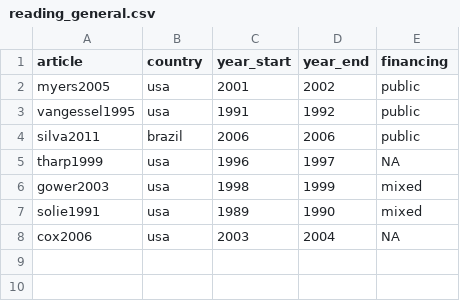
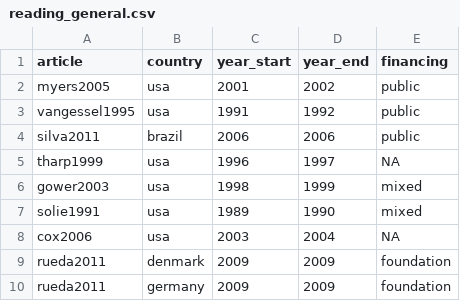
Before and after one commit to Norival/rapport_biblio, a CSV file: R/datas/reading_general.csv, drawn as a sheet; the diff names each change by its address in the sheet, - before the commit and + after, or states it on an @@ line.

```diff
--- a/R/datas/reading_general.csv
+++ b/R/datas/reading_general.csv
+row 9: rueda2011 | denmark | 2009 | 2009 | foundation
+row 10: rueda2011 | germany | 2009 | 2009 | foundation
```
Also changed, not shown: R/datas/reading_crop.csv, R/datas/reading_protocol.csv, 5 other files.
